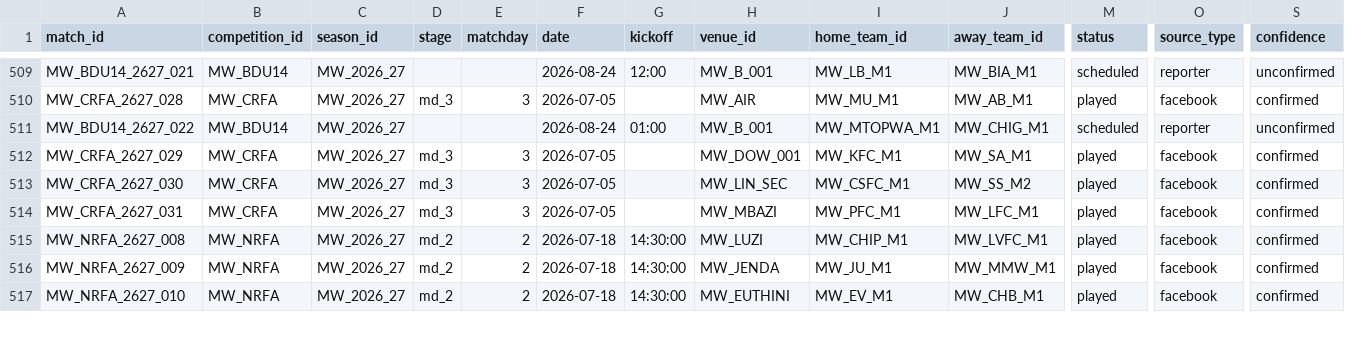
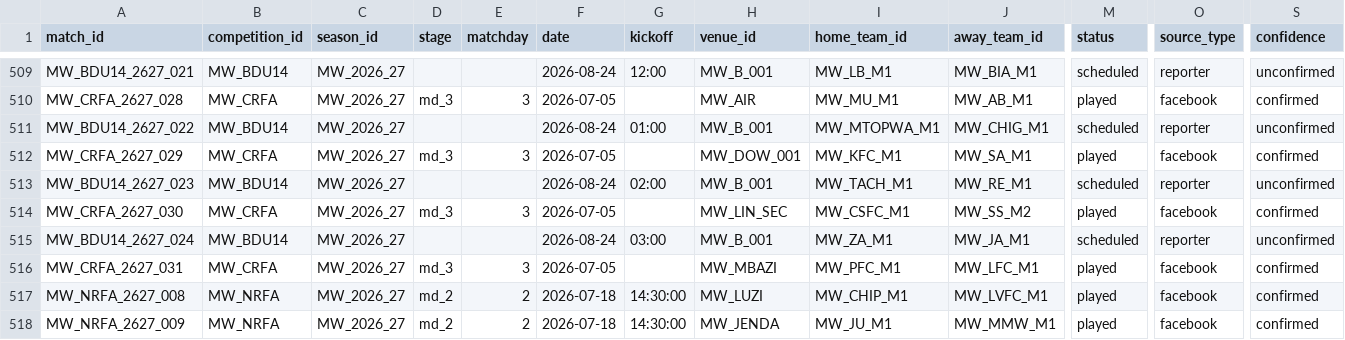
Before and after one commit to theboban5/fb-mw, a CSV file: data/canonical/matches.csv, drawn as a sheet; only a part is shown, gaps mark what is left out; the shorter side is filled out with more unchanged rows; rows hold the shown columns only; the diff names each change by its address in the sheet, - before the commit and + after, or states it on an @@ line.

```diff
--- a/data/canonical/matches.csv
+++ b/data/canonical/matches.csv
+row 513: MW_BDU14_2627_023 | MW_BDU14 | MW_2026_27 |  |  | 2026-08-24 | 02:00 | MW_B_001 | MW_TACH_M1 | MW_RE_M1 | scheduled | reporter | unconfirmed
+row 515: MW_BDU14_2627_024 | MW_BDU14 | MW_2026_27 |  |  | 2026-08-24 | 03:00 | MW_B_001 | MW_ZA_M1 | MW_JA_M1 | scheduled | reporter | unconfirmed
```
